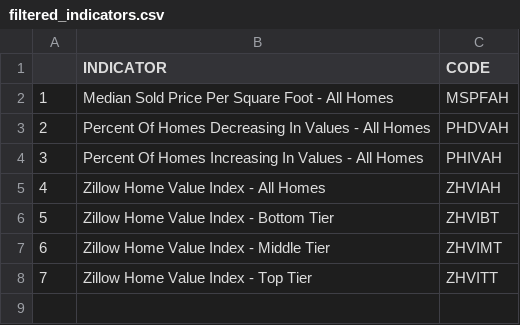
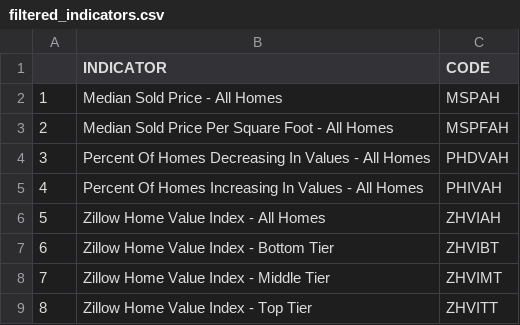
Before and after one commit to jonl1138/nfl-database, a CSV file: filtered_indicators.csv, drawn as a sheet; addresses are those after the commit; the diff names each change by its address in the sheet, - before the commit and + after, or states it on an @@ line.

```diff
--- a/filtered_indicators.csv
+++ b/filtered_indicators.csv
+row 2: 1 | Median Sold Price - All Homes | MSPAH
@@ column A renumbered from row 3 down @@
```
Also changed, not shown: 3 other files.
